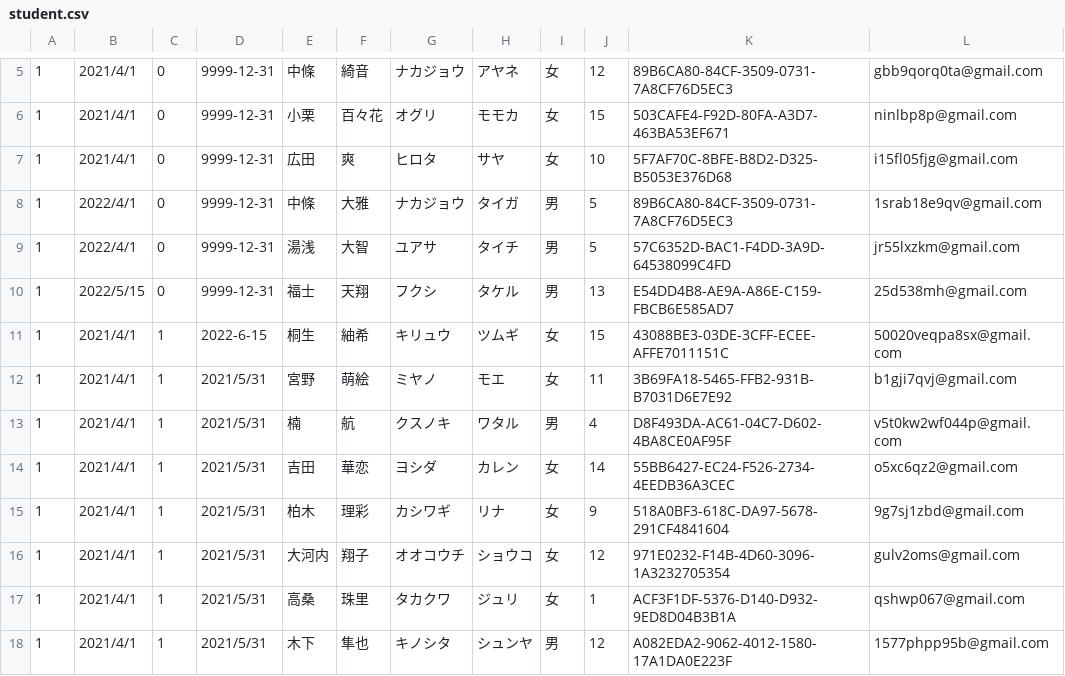
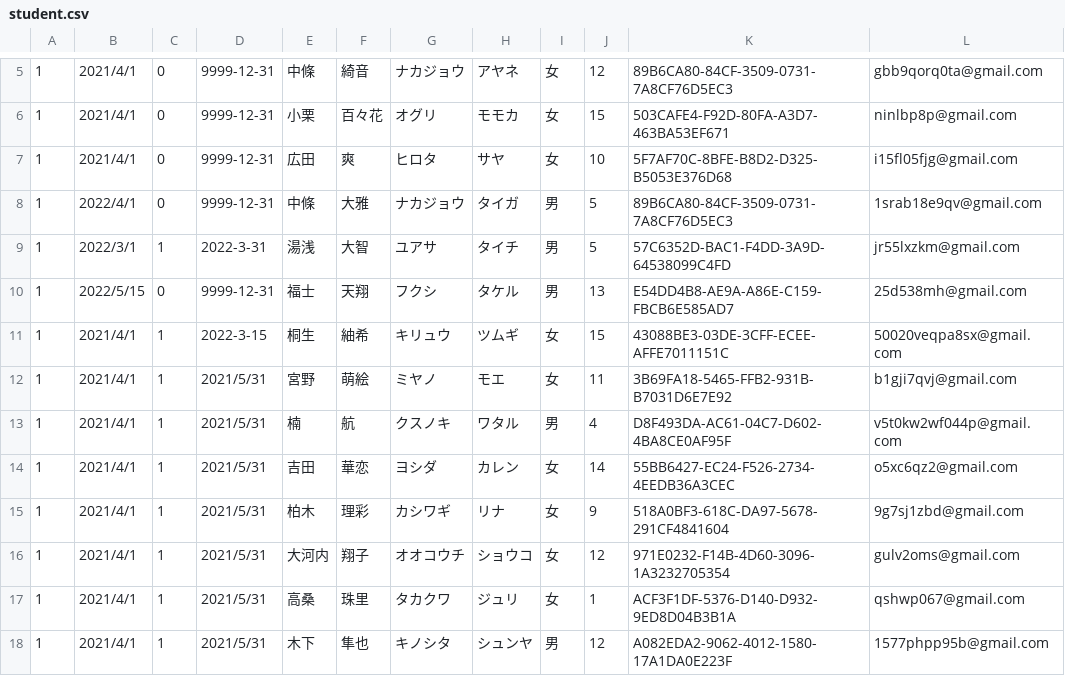
Before and after one commit to masatoTakamaru/sacol, a CSV file: database/seeders/csv/student.csv, drawn as a sheet; only a part is shown, gaps mark what is left out.

```diff
--- a/database/seeders/csv/student.csv
+++ b/database/seeders/csv/student.csv
@@ -8,5 +8,5 @@
 1,2022/4/1,0,9999-12-31,中條,大雅,ナカジョウ,タイガ,男,5,89B6CA80-84CF-3509-0731-7A8CF76D5EC3,1srab18e9qv@gmail.com
-1,2022/4/1,0,9999-12-31,湯浅,大智,ユアサ,タイチ,男,5,57C6352D-BAC1-F4DD-3A9D-64538099C4FD,jr55lxzkm@gmail.com
+1,2022/3/1,1,2022-3-31,湯浅,大智,ユアサ,タイチ,男,5,57C6352D-BAC1-F4DD-3A9D-64538099C4FD,jr55lxzkm@gmail.com
 1,2022/5/15,0,9999-12-31,福士,天翔,フクシ,タケル,男,13,E54DD4B8-AE9A-A86E-C159-FBCB6E585AD7,25d538mh@gmail.com
-1,2021/4/1,1,2022-6-15,桐生,紬希,キリュウ,ツムギ,女,15,43088BE3-03DE-3CFF-ECEE-AFFE7011151C,50020veqpa8sx@gmail.com
+1,2021/4/1,1,2022-3-15,桐生,紬希,キリュウ,ツムギ,女,15,43088BE3-03DE-3CFF-ECEE-AFFE7011151C,50020veqpa8sx@gmail.com
 1,2021/4/1,1,2021/5/31,宮野,萌絵,ミヤノ,モエ,女,11,3B69FA18-5465-FFB2-931B-B7031D6E7E92,b1gji7qvj@gmail.com
```
Also changed, not shown: database/seeders/csv/item.csv, database/seeders/csv/qprice.csv, 6 other files.
